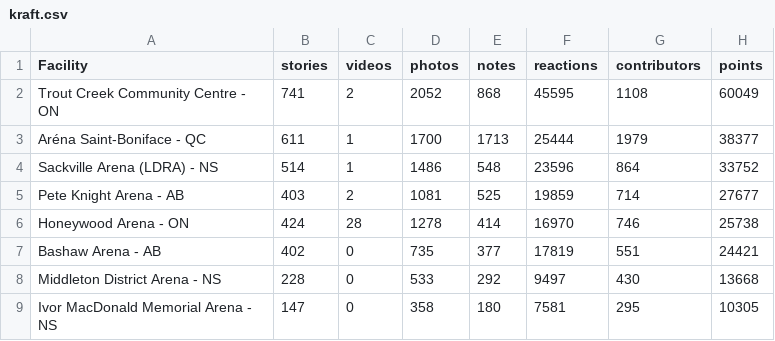
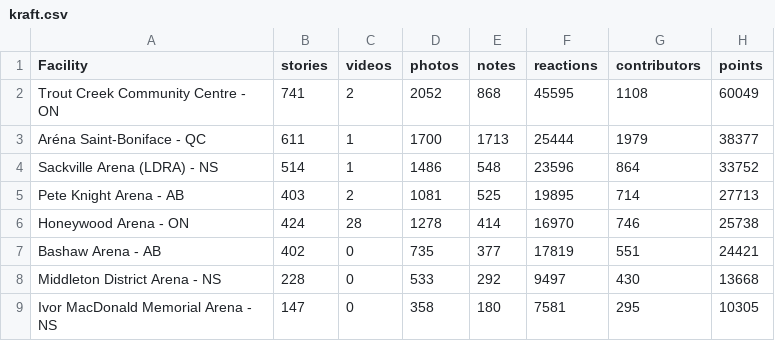
Before and after one commit to madgetr/hockeyville, a CSV file: data/kraft.csv, drawn as a sheet; only a part is shown.

```diff
--- a/data/kraft.csv
+++ b/data/kraft.csv
@@ -4,3 +4,3 @@ Aréna Saint-Boniface - QC,611,1,1700,1713,25444,1979,38377
 Sackville Arena (LDRA) - NS,514,1,1486,548,23596,864,33752
-Pete Knight Arena - AB,403,2,1081,525,19859,714,27677
+Pete Knight Arena - AB,403,2,1081,525,19895,714,27713
 Honeywood Arena - ON,424,28,1278,414,16970,746,25738
```
Also changed, not shown: 3 other files.
